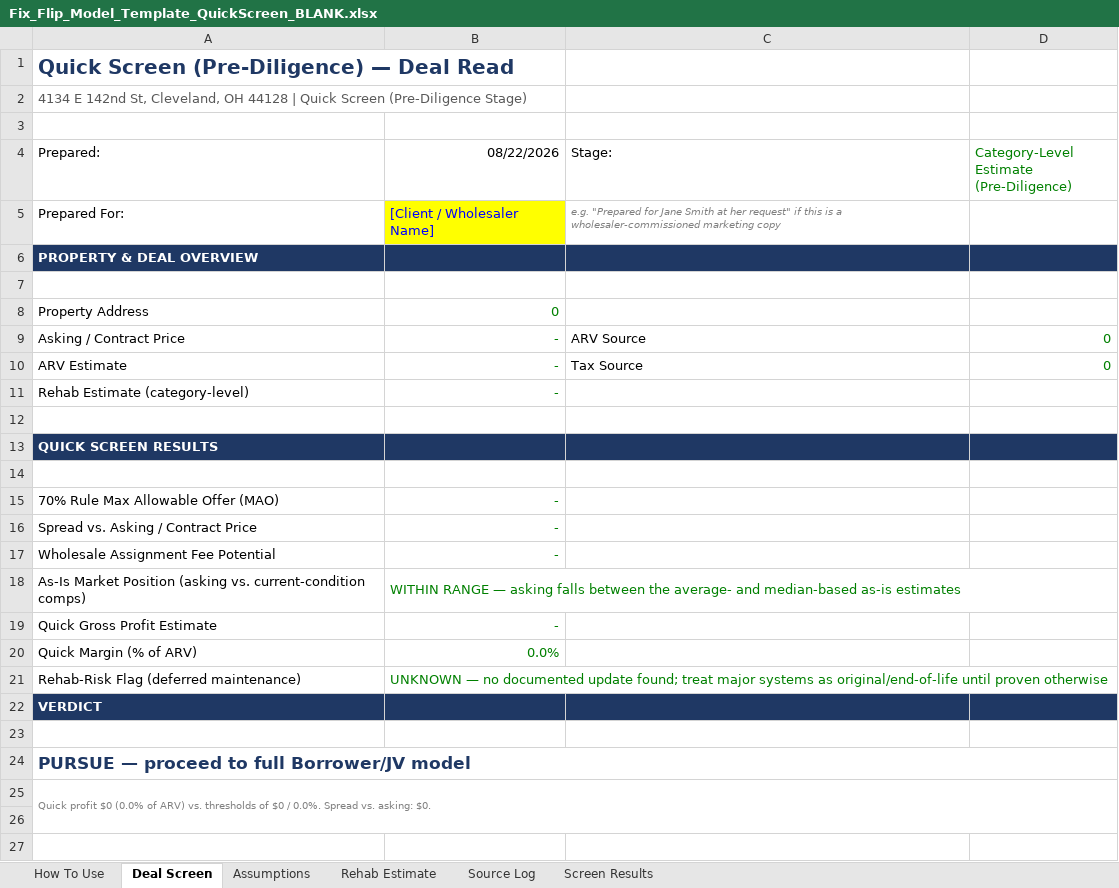
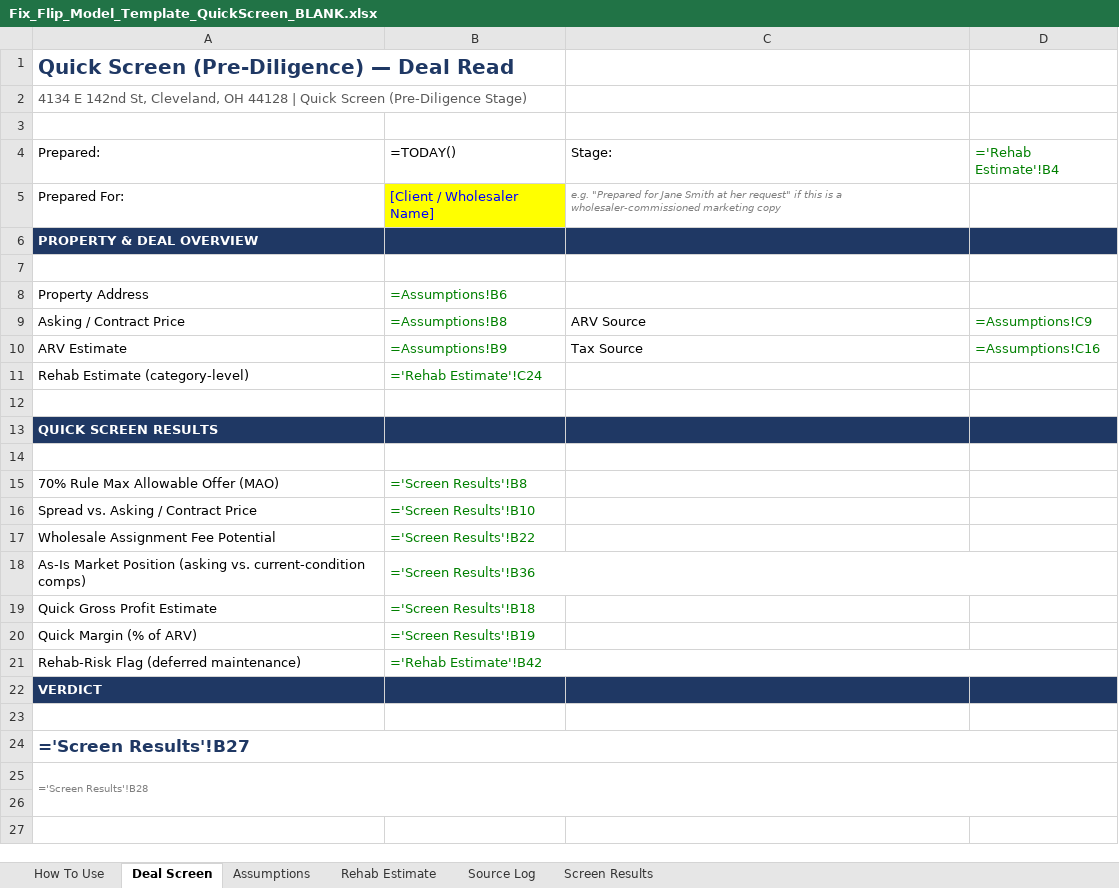
Before and after one commit to writtinfool/newtree-reconciliation-pipeline, an Excel workbook: product-templates/Fix_Flip_Model_Template_QuickScreen_BLANK.xlsx, sheet Deal Screen, drawn as a sheet; only a part is shown; values as stored, in another font and other column widths than the file's, no borders; formulas without a stored value are shown as written; the diff names each change by its address in the sheet, - before the commit and + after, or states it on an @@ line.

```diff
--- a/product-templates/Fix_Flip_Model_Template_QuickScreen_BLANK.xlsx (sheet Deal Screen)
+++ b/product-templates/Fix_Flip_Model_Template_QuickScreen_BLANK.xlsx (sheet Deal Screen)
-B4: 08/22/2026
+B4: =TODAY()
-D4: Category-Level Estimate (Pre-Diligence)
+D4: ='Rehab Estimate'!B4
-B8 (=TODAY()): 0
+B8 (=TODAY()): =Assumptions!B6
-B9 (=TODAY()): -
+B9 (=TODAY()): =Assumptions!B8
-D9 (='Rehab Estimate'!B4): 0
+D9 (='Rehab Estimate'!B4): =Assumptions!C9
-B10 (=TODAY()): -
+B10 (=TODAY()): =Assumptions!B9
-D10 (='Rehab Estimate'!B4): 0
+D10 (='Rehab Estimate'!B4): =Assumptions!C16
-B11 (=TODAY()): -
+B11 (=TODAY()): ='Rehab Estimate'!C24
-B15 (=TODAY()): -
+B15 (=TODAY()): ='Screen Results'!B8
-B16 (=TODAY()): -
+B16 (=TODAY()): ='Screen Results'!B10
-B17 (=TODAY()): -
+B17 (=TODAY()): ='Screen Results'!B22
-B18 (=TODAY()): WITHIN RANGE — asking falls between the average- and median-based as-is estimates
+B18 (=TODAY()): ='Screen Results'!B36
-B19 (=TODAY()): -
+B19 (=TODAY()): ='Screen Results'!B18
-B20 (=TODAY()): 0.0%
+B20 (=TODAY()): ='Screen Results'!B19
-B21 (=TODAY()): UNKNOWN — no documented update found; treat major systems as original/end-of-life until proven otherwise
+B21 (=TODAY()): ='Rehab Estimate'!B42
-A24 (Prepared:): PURSUE — proceed to full Borrower/JV model
+A24 (Prepared:): ='Screen Results'!B27
-A25 (Prepared:): Quick profit $0 (0.0% of ARV) vs. thresholds of $0 / 0.0%. Spread vs. asking: $0.
+A25 (Prepared:): ='Screen Results'!B28
```
Also changed, not shown: sheet Screen Results, sheet Assumptions, sheet Source Log, sheet Rehab Estimate, sheet How To Use, product-templates/Newtree_Internal_Working_Files_Template.xlsx, 6 other files.
